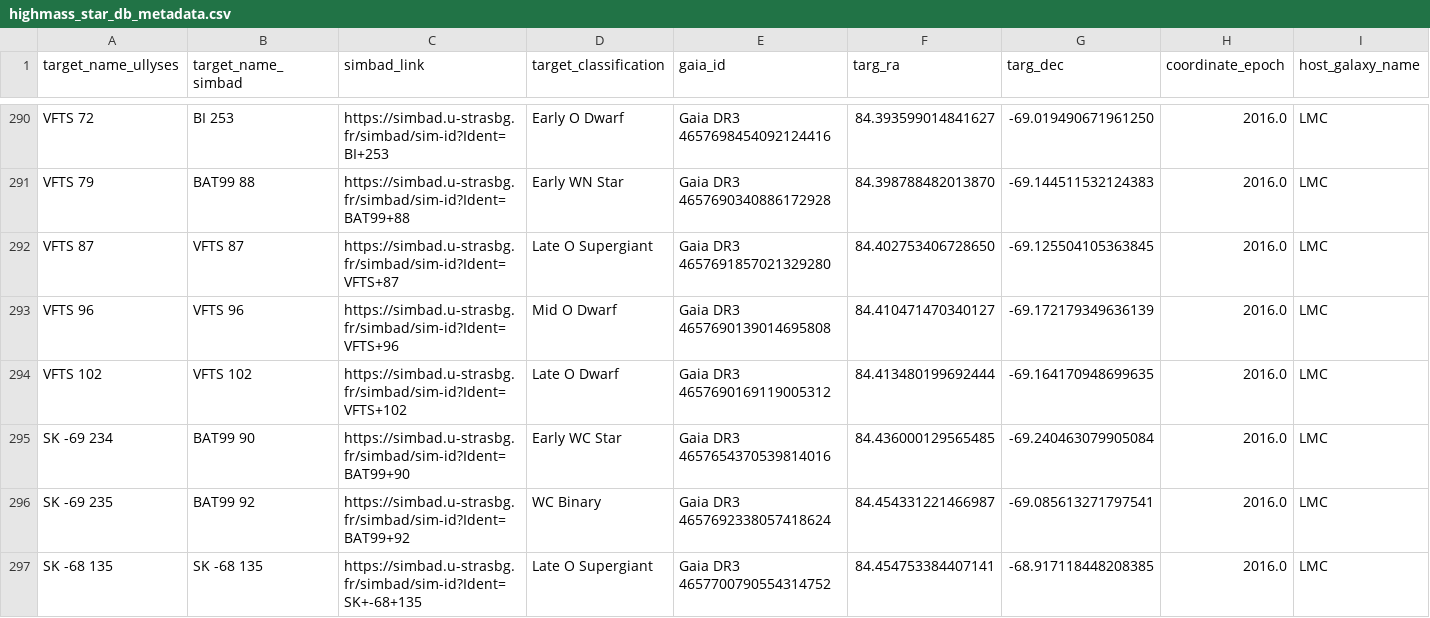
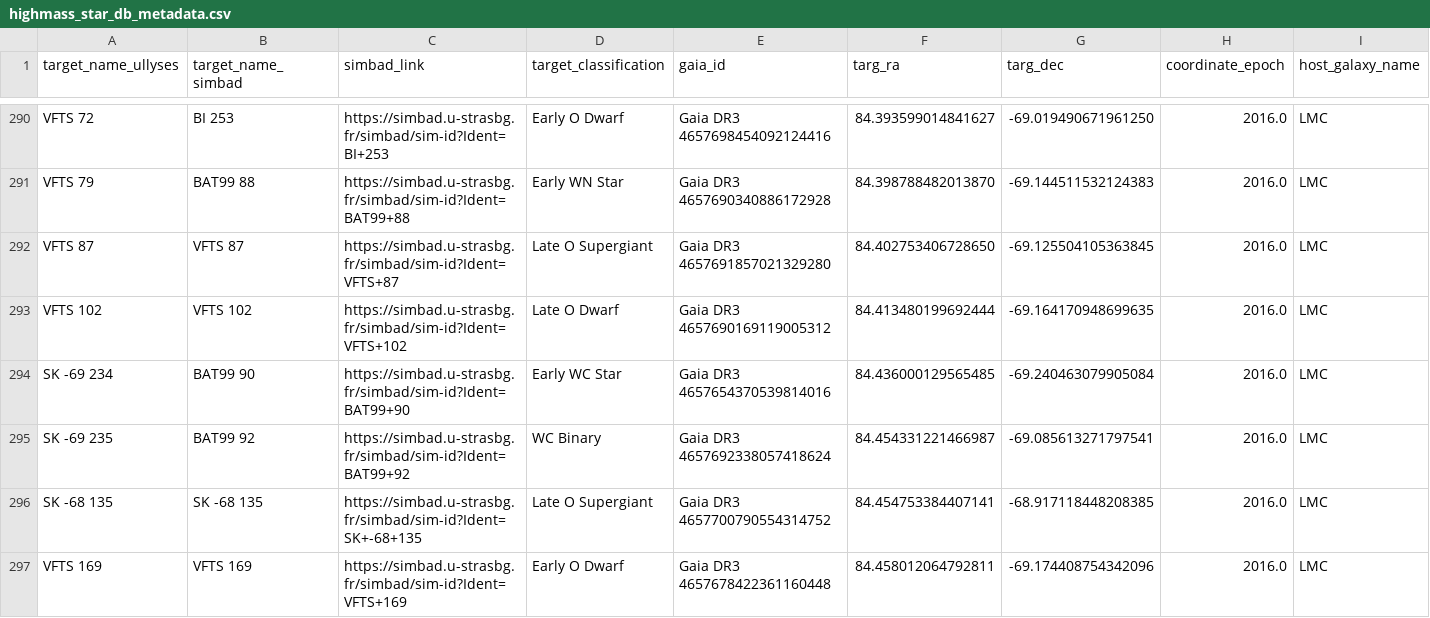
Before and after one commit to spacetelescope/ullyses-utils, a CSV file: src/ullyses_utils/data/target_metadata/highmass_star_db_metadata.csv, drawn as a sheet; only a part is shown, gaps mark what is left out; the shorter side is filled out with more unchanged rows; rows hold the shown columns only; the diff names each change by its address in the sheet, - before the commit and + after, or states it on an @@ line.

Commit message:
Removing file from the highmass stars from Alex's update on 11/29/23

```diff
--- a/src/ullyses_utils/data/target_metadata/highmass_star_db_metadata.csv
+++ b/src/ullyses_utils/data/target_metadata/highmass_star_db_metadata.csv
-row 293: VFTS 96 | VFTS 96 | https://simbad.u-strasbg.fr/simbad/sim-id?Ident=VFTS+96 | Mid O Dwarf | Gaia DR3 4657690139014695808 | 84.410471470340127 | -69.172179349636139 | 2016.0 | LMC
```
